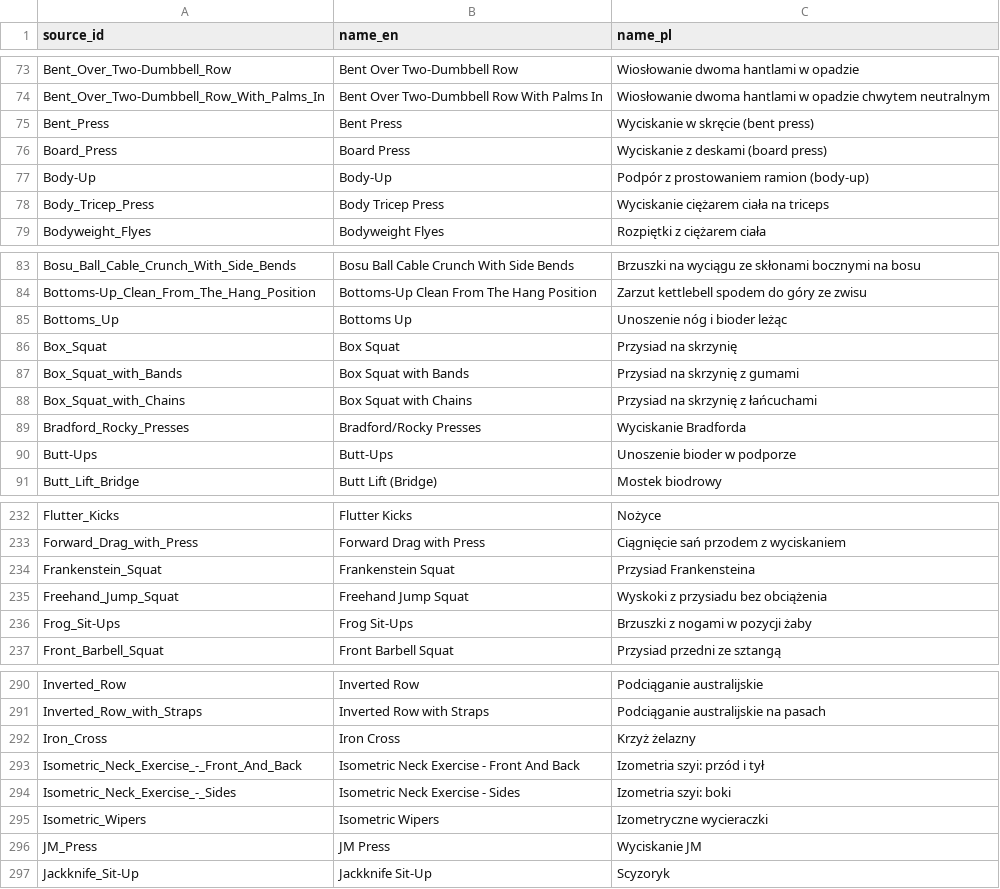
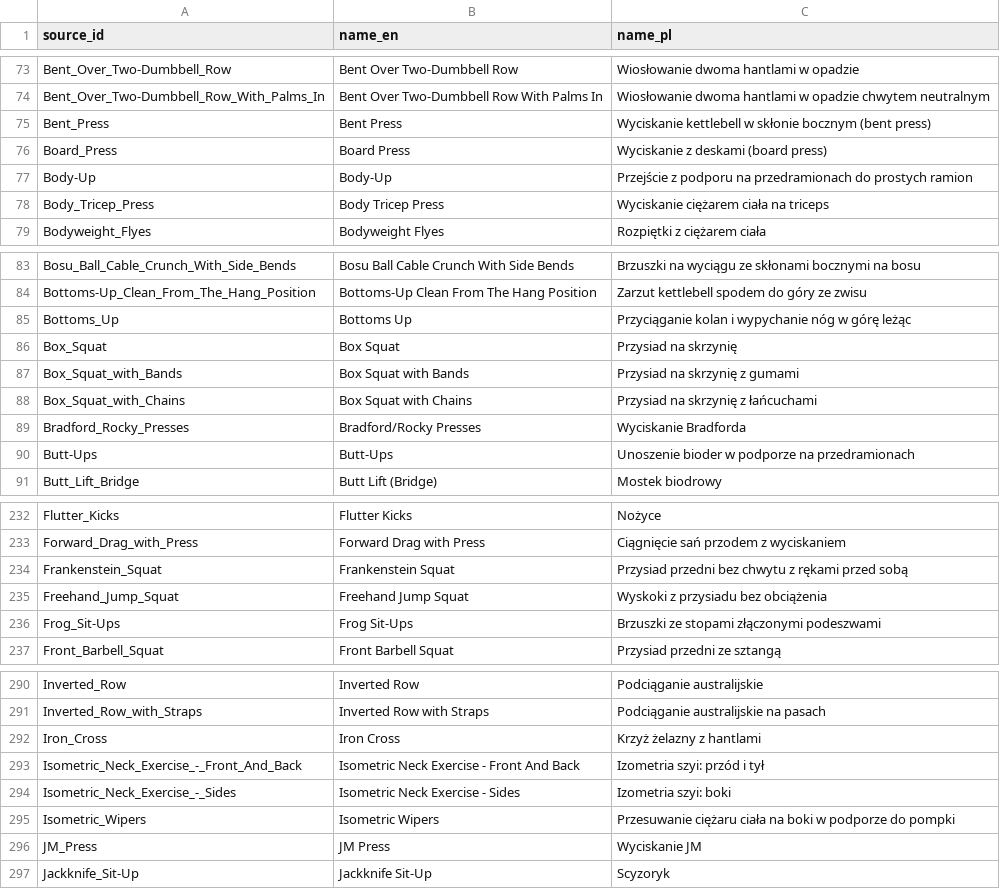
Before and after one commit to PJS-Gym/gym-tracker, a CSV file: backend/app/seed/exercise_names_pl.csv, drawn as a sheet; only a part is shown, gaps mark what is left out; the diff covers the shown part only.

Commit message:
fix: Replace literal Polish exercise names with descriptive ones

```diff
--- a/backend/app/seed/exercise_names_pl.csv
+++ b/backend/app/seed/exercise_names_pl.csv
@@ -74,5 +74,5 @@ Bent_Over_Two-Dumbbell_Row,Bent Over Two-Dumbbell Row,Wiosłowanie dwoma hantlam
 Bent_Over_Two-Dumbbell_Row_With_Palms_In,Bent Over Two-Dumbbell Row With Palms In,Wiosłowanie dwoma hantlami w opadzie chwytem neutralnym
-Bent_Press,Bent Press,Wyciskanie w skręcie (bent press)
+Bent_Press,Bent Press,Wyciskanie kettlebell w skłonie bocznym (bent press)
 Board_Press,Board Press,Wyciskanie z deskami (board press)
-Body-Up,Body-Up,Podpór z prostowaniem ramion (body-up)
+Body-Up,Body-Up,Przejście z podporu na przedramionach do prostych ramion
 Body_Tricep_Press,Body Tricep Press,Wyciskanie ciężarem ciała na triceps
@@ -84,3 +84,3 @@ Bosu_Ball_Cable_Crunch_With_Side_Bends,Bosu Ball Cable Crunch With Side Bends,Br
 Bottoms-Up_Clean_From_The_Hang_Position,Bottoms-Up Clean From The Hang Position,Zarzut kettlebell spodem do góry ze zwisu
-Bottoms_Up,Bottoms Up,Unoszenie nóg i bioder leżąc
+Bottoms_Up,Bottoms Up,Przyciąganie kolan i wypychanie nóg w górę leżąc
 Box_Squat,Box Squat,Przysiad na skrzynię
@@ -89,3 +89,3 @@ Box_Squat_with_Chains,Box Squat with Chains,Przysiad na skrzynię z łańcuchami
 Bradford_Rocky_Presses,Bradford/Rocky Presses,Wyciskanie Bradforda
-Butt-Ups,Butt-Ups,Unoszenie bioder w podporze
+Butt-Ups,Butt-Ups,Unoszenie bioder w podporze na przedramionach
 Butt_Lift_Bridge,Butt Lift (Bridge),Mostek biodrowy
@@ -233,5 +233,5 @@ Flutter_Kicks,Flutter Kicks,Nożyce
 Forward_Drag_with_Press,Forward Drag with Press,Ciągnięcie sań przodem z wyciskaniem
-Frankenstein_Squat,Frankenstein Squat,Przysiad Frankensteina
+Frankenstein_Squat,Frankenstein Squat,Przysiad przedni bez chwytu z rękami przed sobą
 Freehand_Jump_Squat,Freehand Jump Squat,Wyskoki z przysiadu bez obciążenia
-Frog_Sit-Ups,Frog Sit-Ups,Brzuszki z nogami w pozycji żaby
+Frog_Sit-Ups,Frog Sit-Ups,Brzuszki ze stopami złączonymi podeszwami
 Front_Barbell_Squat,Front Barbell Squat,Przysiad przedni ze sztangą
@@ -291,6 +291,6 @@ Inverted_Row,Inverted Row,Podciąganie australijskie
 Inverted_Row_with_Straps,Inverted Row with Straps,Podciąganie australijskie na pasach
-Iron_Cross,Iron Cross,Krzyż żelazny
+Iron_Cross,Iron Cross,Krzyż żelazny z hantlami
 Isometric_Neck_Exercise_-_Front_And_Back,Isometric Neck Exercise - Front And Back,Izometria szyi: przód i tył
 Isometric_Neck_Exercise_-_Sides,Isometric Neck Exercise - Sides,Izometria szyi: boki
-Isometric_Wipers,Isometric Wipers,Izometryczne wycieraczki
+Isometric_Wipers,Isometric Wipers,Przesuwanie ciężaru ciała na boki w podporze do pompki
 JM_Press,JM Press,Wyciskanie JM
```
Also changed, not shown: 42 edited cells elsewhere in this file.
